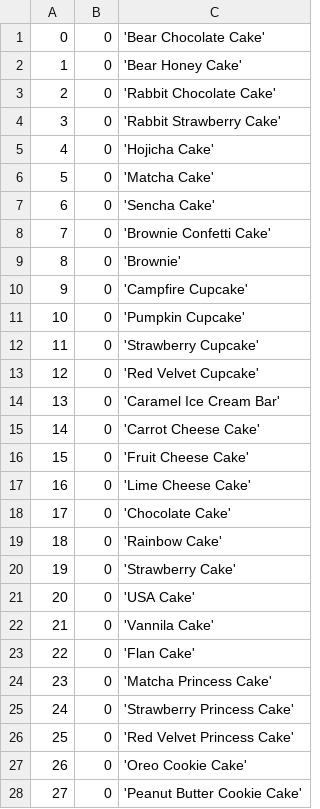
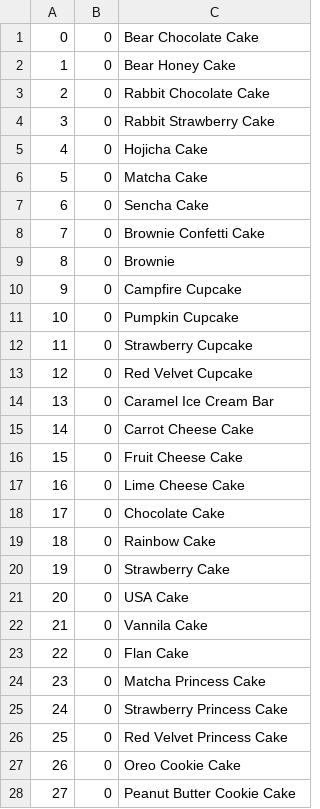
Before and after one commit to ngantn1994/ngantn1994, a CSV file: action/omiyage.csv, drawn as a sheet; only a part is shown; the diff covers the shown part only.

```diff
--- a/action/omiyage.csv
+++ b/action/omiyage.csv
@@ -1,28 +1,28 @@
-0,0,'Bear Chocolate Cake'
-1,0,'Bear Honey Cake'
-2,0,'Rabbit Chocolate Cake'
-3,0,'Rabbit Strawberry Cake'
-4,0,'Hojicha Cake'
-5,0,'Matcha Cake'
-6,0,'Sencha Cake'
-7,0,'Brownie Confetti Cake'
-8,0,'Brownie'
-9,0,'Campfire Cupcake'
-10,0,'Pumpkin Cupcake'
-11,0,'Strawberry Cupcake'
-12,0,'Red Velvet Cupcake'
-13,0,'Caramel Ice Cream Bar'
-14,0,'Carrot Cheese Cake'
-15,0,'Fruit Cheese Cake'
-16,0,'Lime Cheese Cake'
-17,0,'Chocolate Cake'
-18,0,'Rainbow Cake'
-19,0,'Strawberry Cake'
-20,0,'USA Cake'
-21,0,'Vannila Cake'
-22,0,'Flan Cake'
-23,0,'Matcha Princess Cake'
-24,0,'Strawberry Princess Cake'
-25,0,'Red Velvet Princess Cake'
-26,0,'Oreo Cookie Cake'
-27,0,'Peanut Butter Cookie Cake'
+0,0,Bear Chocolate Cake
+1,0,Bear Honey Cake
+2,0,Rabbit Chocolate Cake
+3,0,Rabbit Strawberry Cake
+4,0,Hojicha Cake
+5,0,Matcha Cake
+6,0,Sencha Cake
+7,0,Brownie Confetti Cake
+8,0,Brownie
+9,0,Campfire Cupcake
+10,0,Pumpkin Cupcake
+11,0,Strawberry Cupcake
+12,0,Red Velvet Cupcake
+13,0,Caramel Ice Cream Bar
+14,0,Carrot Cheese Cake
+15,0,Fruit Cheese Cake
+16,0,Lime Cheese Cake
+17,0,Chocolate Cake
+18,0,Rainbow Cake
+19,0,Strawberry Cake
+20,0,USA Cake
+21,0,Vannila Cake
+22,0,Flan Cake
+23,0,Matcha Princess Cake
+24,0,Strawberry Princess Cake
+25,0,Red Velvet Princess Cake
+26,0,Oreo Cookie Cake
+27,0,Peanut Butter Cookie Cake
```
Also changed, not shown: 4 edited cells elsewhere in this file, 1 other file.
